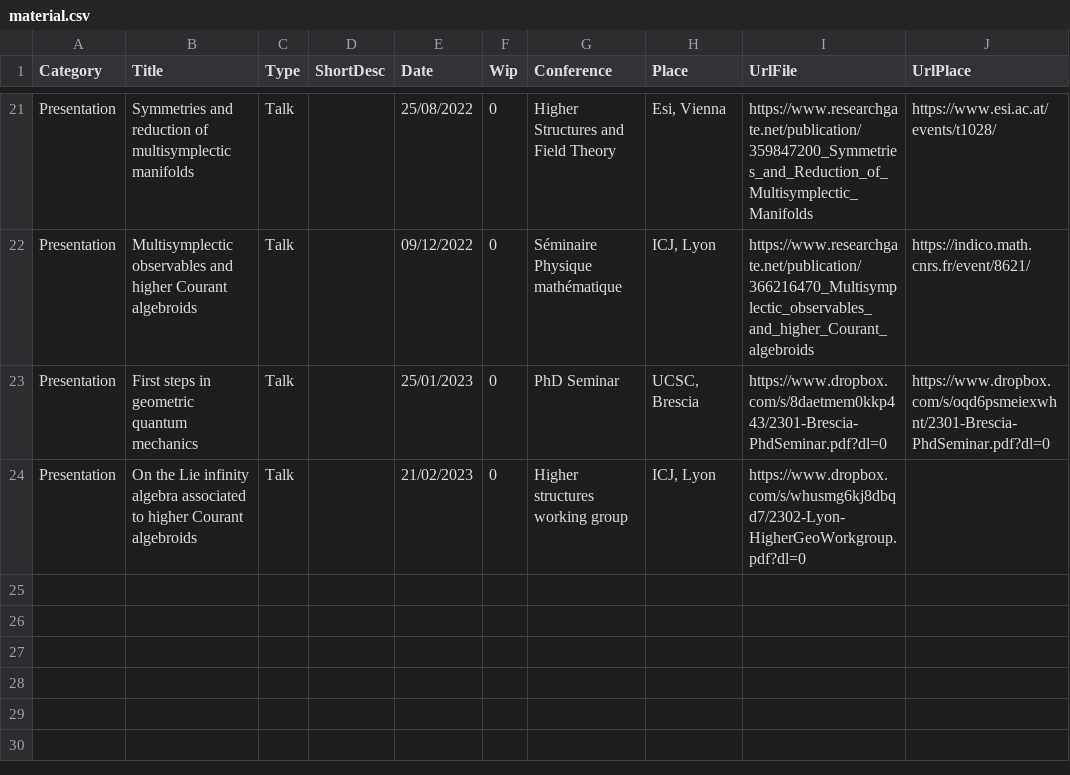
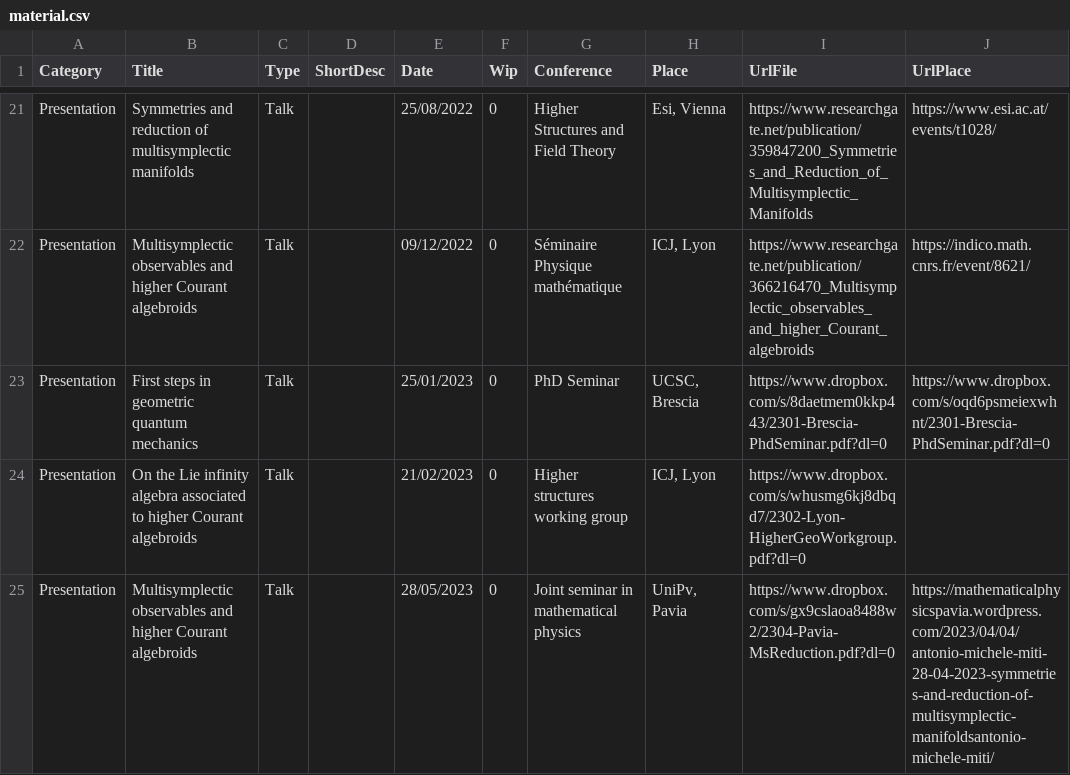
Before and after one commit to MasterToninus/MasterToninus.github.io, a CSV file: data/material.csv, drawn as a sheet; only a part is shown, gaps mark what is left out; the diff names each change by its address in the sheet, - before the commit and + after, or states it on an @@ line.

```diff
--- a/data/material.csv
+++ b/data/material.csv
+row 25: Presentation | Multisymplectic observables and higher Courant algebroids | Talk |  | 28/05/2023 | 0 | Joint seminar in mathematical physics | UniPv, Pavia | https://www.dropbox.com/s/gx9cslaoa8488w2/2304-Pavia-MsReduction.pdf?dl=0 | https://mathematicalphysicspavia.wordpress.com/2023/04/04/antonio-michele-miti-28-04-2023-symmetries-and-reduction-of-multisymplectic-manifoldsantonio-michele-miti/
```
Also changed, not shown: data/activities.csv, 3 other files.
